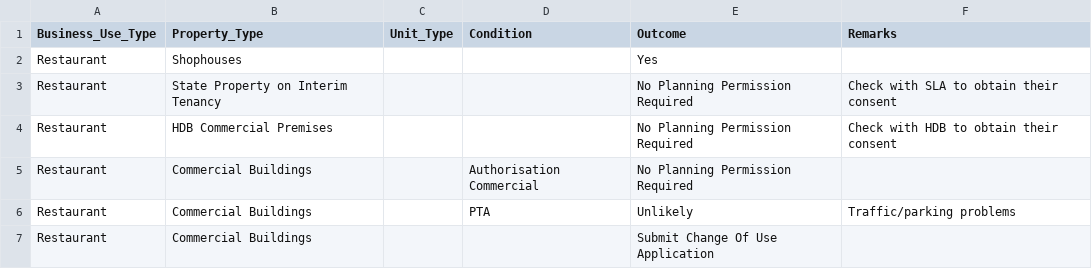
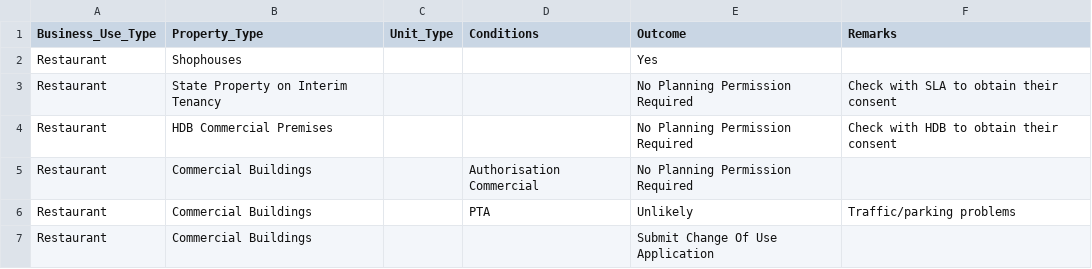
Before and after one commit to sith0008/supa, a CSV file: ingestion/Guidelines_Criteria.csv, drawn as a sheet; only a part is shown.

Commit message:
change column name for consistency

```diff
--- a/ingestion/Guidelines_Criteria.csv
+++ b/ingestion/Guidelines_Criteria.csv
@@ -1,2 +1,2 @@
-Business_Use_Type,Property_Type,Unit_Type,Condition,Outcome,Remarks
+Business_Use_Type,Property_Type,Unit_Type,Conditions,Outcome,Remarks
 Restaurant,Shophouses,,,Yes,
```
